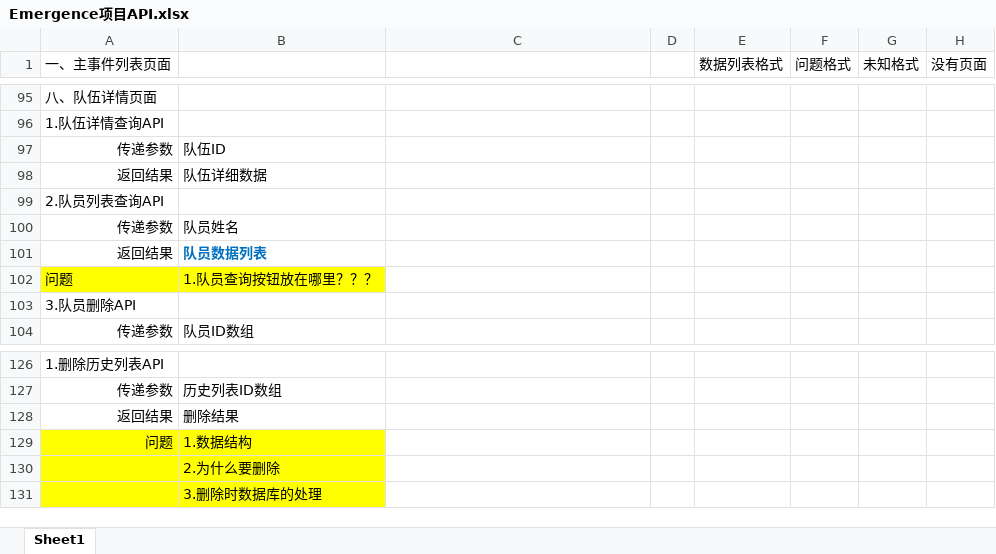
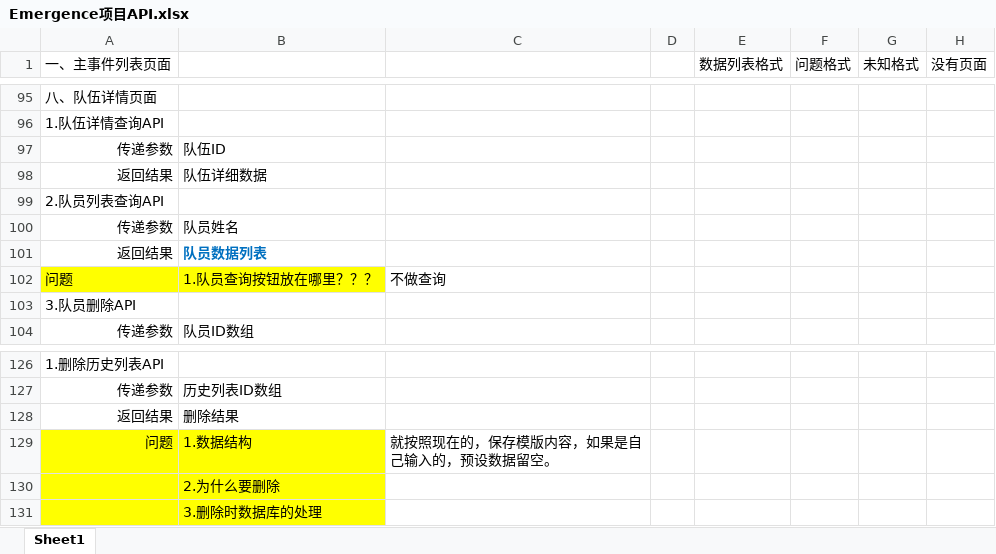
Before and after one commit to silence99/ElecSolution, an Excel workbook: Emergence_WPF/Document/Emergence项目API.xlsx, sheet Sheet1, drawn as a sheet; only a part is shown, gaps mark what is left out; values as stored, in another font and other column widths than the file's, no borders; the diff covers the shown part only; the diff names each change by its address in the sheet, - before the commit and + after, or states it on an @@ line.

```diff
--- a/Emergence_WPF/Document/Emergence项目API.xlsx (sheet Sheet1)
+++ b/Emergence_WPF/Document/Emergence项目API.xlsx (sheet Sheet1)
-C102: (empty)
+C102: 不做查询
-C129: (empty)
+C129: 就按照现在的，保存模版内容，如果是自己输入的，预设数据留空。
```
Also changed, not shown: 10 edited cells elsewhere in this sheet, 14 other files.
